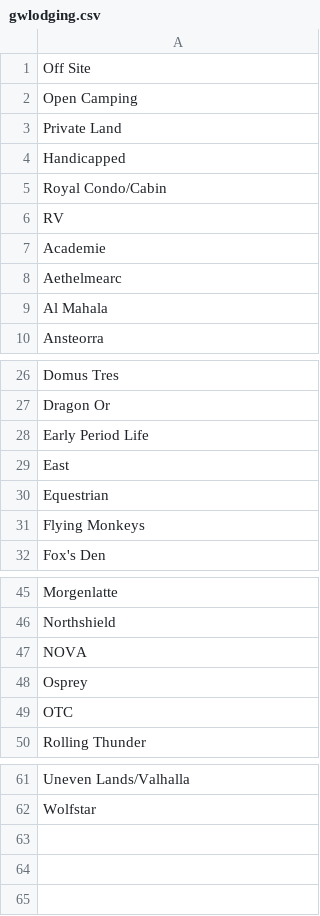
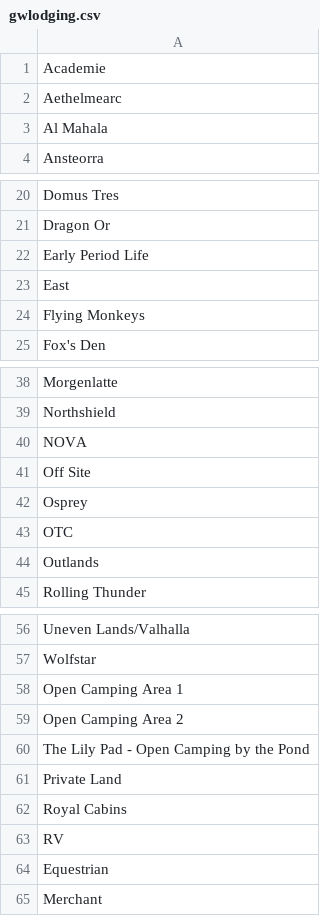
Before and after one commit to gwtroll/gwtroll, a CSV file: gwlodging.csv, drawn as a sheet; only a part is shown, gaps mark what is left out.

Commit message:
Updated Camping List Updated Equestrian Information on PreReg

```diff
--- a/gwlodging.csv
+++ b/gwlodging.csv
@@ -1,7 +1 @@
-Off Site
-Open Camping
-Private Land
-Handicapped
-Royal Condo/Cabin
-RV
 Academie
@@ -29,3 +23,2 @@ Early Period Life
 East
-Equestrian
 Flying Monkeys
@@ -47,4 +40,6 @@ Northshield
 NOVA
+Off Site
 Osprey
 OTC
+Outlands
 Rolling Thunder
@@ -62 +57,9 @@ Uneven Lands/Valhalla
 Wolfstar
+Open Camping Area 1
+Open Camping Area 2
+The Lily Pad - Open Camping by the Pond
+Private Land
+Royal Cabins
+RV
+Equestrian
+Merchant
```
Also changed, not shown: 1 other file.
